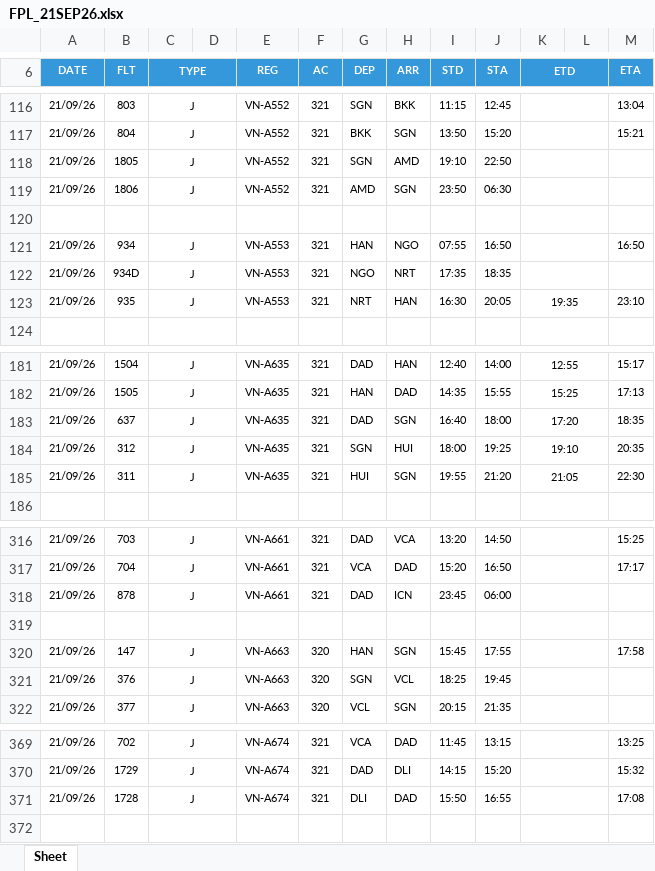
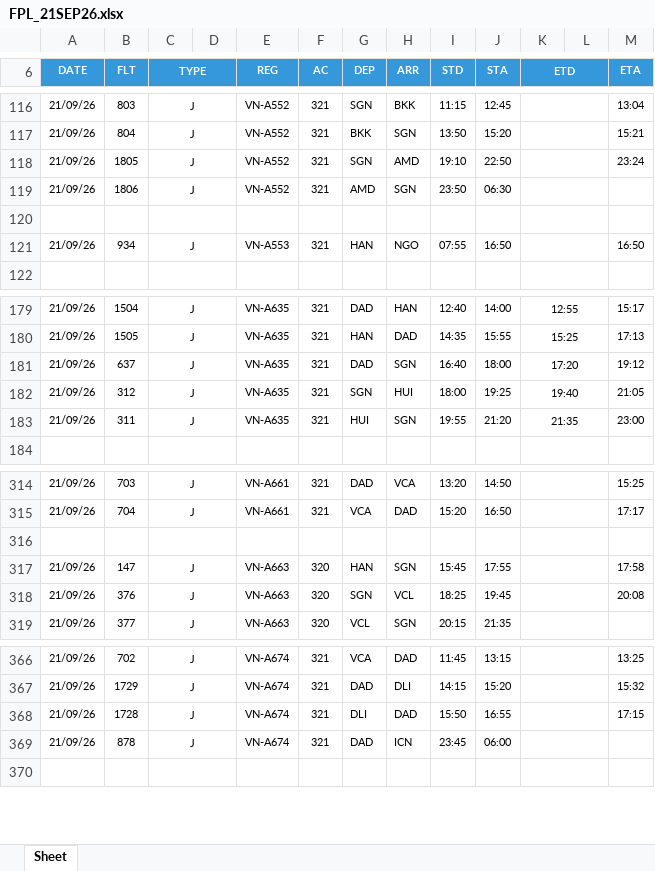
Before and after one commit to tlgsvj/lc, an Excel workbook: Data/FlightPlan/FPL_21SEP26.xlsx, sheet Sheet, drawn as a sheet; only a part is shown, gaps mark what is left out; values as stored, in another font and other column widths than the file's, no borders; charts and pictures not drawn; removed rows and columns are numbered as before the commit, all else as after; the diff covers the shown part only; the diff names each change by its address in the sheet, - before the commit and + after, or states it on an @@ line.

Commit message:
Update FPL_21SEP26.xlsx

```diff
--- a/Data/FlightPlan/FPL_21SEP26.xlsx (sheet Sheet)
+++ b/Data/FlightPlan/FPL_21SEP26.xlsx (sheet Sheet)
-M118 (ETA): (empty)
+M118 (ETA): 23:24
-row 122: 21/09/26 | 934D | J |  | VN-A553 | 321 | NGO | NRT | 17:35 | 18:35
-row 123: 21/09/26 | 935 | J |  | VN-A553 | 321 | NRT | HAN | 16:30 | 20:05 | 19:35 |  | 23:10
-M181 (ETA): 18:35
+M181 (ETA): 19:12
-K182 (ETD): 19:10
+K182 (ETD): 19:40
-M182 (ETA): 20:35
+M182 (ETA): 21:05
-K183 (ETD): 21:05
+K183 (ETD): 21:35
-M183 (ETA): 22:30
+M183 (ETA): 23:00
-row 318: 21/09/26 | 878 | J |  | VN-A661 | 321 | DAD | ICN | 23:45 | 06:00
-M318 (ETA): (empty)
+M318 (ETA): 20:08
-M368 (ETA): 17:08
+M368 (ETA): 17:15
+row 369: 21/09/26 | 878 | J |  | VN-A674 | 321 | DAD | ICN | 23:45 | 06:00
```
Also changed, not shown: 91 edited cells elsewhere in this sheet.
